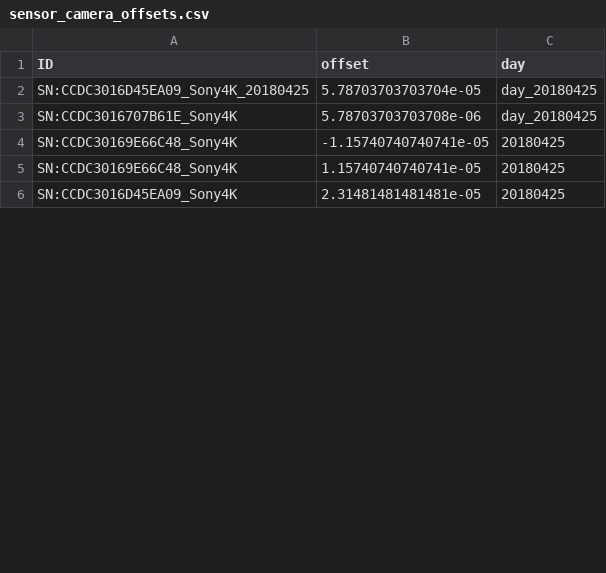
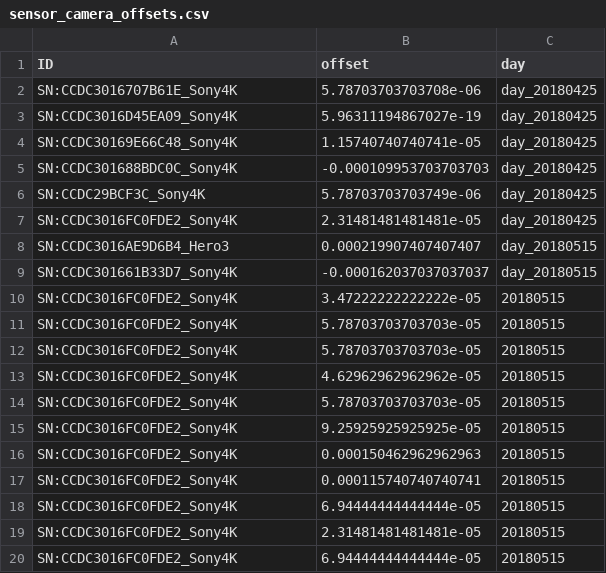
Before and after one commit to jacob-kamminga/Matlab-movement-data-labeling-tool, a CSV file: Labels/sensor_camera_offsets.csv, drawn as a sheet; only a part is shown; the diff covers the shown part only.

```diff
--- a/Labels/sensor_camera_offsets.csv
+++ b/Labels/sensor_camera_offsets.csv
@@ -1,6 +1,20 @@
 ID,offset,day
-SN:CCDC3016D45EA09_Sony4K_20180425,5.78703703703704e-05,day_20180425
 SN:CCDC3016707B61E_Sony4K,5.78703703703708e-06,day_20180425
-SN:CCDC30169E66C48_Sony4K,-1.15740740740741e-05,20180425
-SN:CCDC30169E66C48_Sony4K,1.15740740740741e-05,20180425
-SN:CCDC3016D45EA09_Sony4K,2.31481481481481e-05,20180425
+SN:CCDC3016D45EA09_Sony4K,5.96311194867027e-19,day_20180425
+SN:CCDC30169E66C48_Sony4K,1.15740740740741e-05,day_20180425
+SN:CCDC301688BDC0C_Sony4K,-0.000109953703703703,day_20180425
+SN:CCDC29BCF3C_Sony4K,5.78703703703749e-06,day_20180425
+SN:CCDC3016FC0FDE2_Sony4K,2.31481481481481e-05,day_20180425
+SN:CCDC3016AE9D6B4_Hero3,0.000219907407407407,day_20180515
+SN:CCDC301661B33D7_Sony4K,-0.000162037037037037,day_20180515
+SN:CCDC3016FC0FDE2_Sony4K,3.47222222222222e-05,20180515
+SN:CCDC3016FC0FDE2_Sony4K,5.78703703703703e-05,20180515
+SN:CCDC3016FC0FDE2_Sony4K,5.78703703703703e-05,20180515
+SN:CCDC3016FC0FDE2_Sony4K,4.62962962962962e-05,20180515
+SN:CCDC3016FC0FDE2_Sony4K,5.78703703703703e-05,20180515
+SN:CCDC3016FC0FDE2_Sony4K,9.25925925925925e-05,20180515
+SN:CCDC3016FC0FDE2_Sony4K,0.000150462962962963,20180515
+SN:CCDC3016FC0FDE2_Sony4K,0.000115740740740741,20180515
+SN:CCDC3016FC0FDE2_Sony4K,6.94444444444444e-05,20180515
+SN:CCDC3016FC0FDE2_Sony4K,2.31481481481481e-05,20180515
+SN:CCDC3016FC0FDE2_Sony4K,6.94444444444444e-05,20180515
```
Also changed, not shown: 26 added rows, 1 removed row and 4 edited cells elsewhere in this file, Labels/label_options.csv, Labels/video_time_sync_info.csv, 23 other files.
